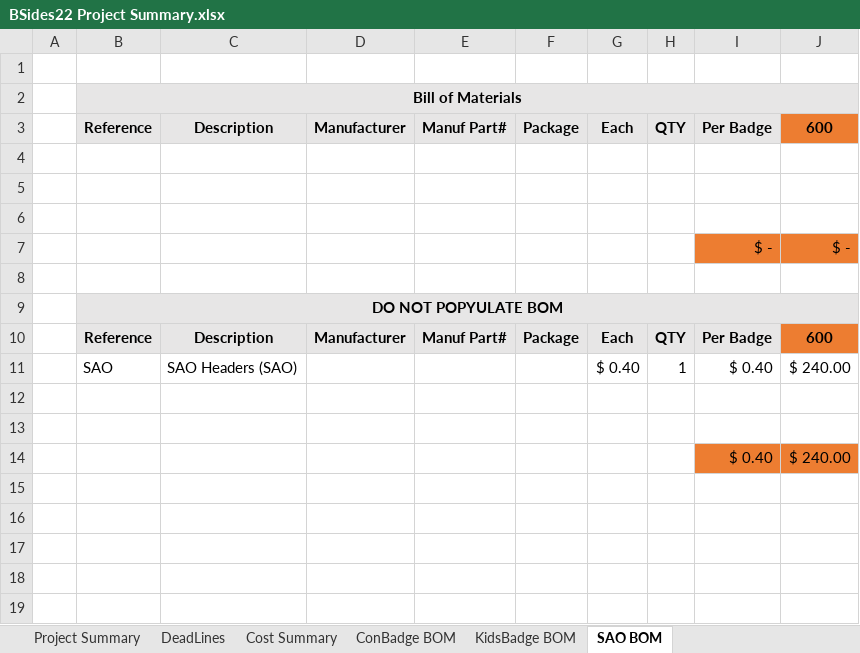
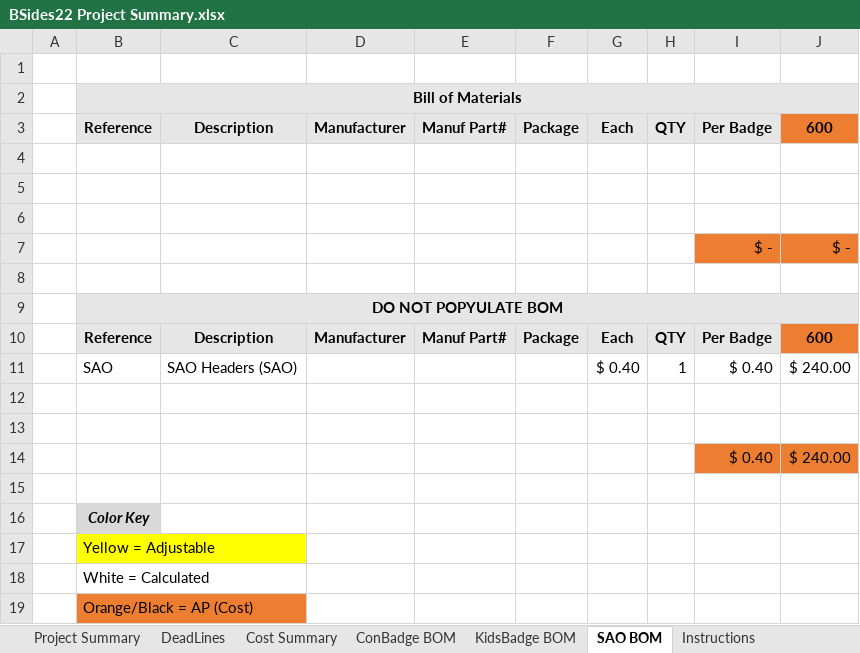
Before and after one commit to BadgePiratesLLC/BSidesKC_2022, an Excel workbook: Docs/BSides22 Project Summary.xlsx, sheet SAO BOM, drawn as a sheet; values as stored, in another font and other column widths than the file's, no borders; the diff names each change by its address in the sheet, - before the commit and + after, or states it on an @@ line.

```diff
--- a/Docs/BSides22 Project Summary.xlsx (sheet SAO BOM)
+++ b/Docs/BSides22 Project Summary.xlsx (sheet SAO BOM)
+sheet tab: Instructions
+row 15: (empty)
+row 16:  | Color Key
+row 17:  | Yellow = Adjustable
+row 18:  | White = Calculated
+row 19:  | Orange/Black = AP (Cost)
```
Also changed, not shown: sheet KidsBadge BOM, sheet Project Summary, sheet ConBadge BOM.
